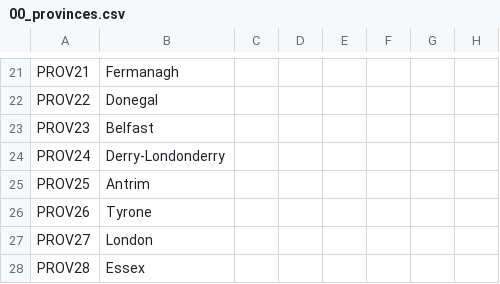
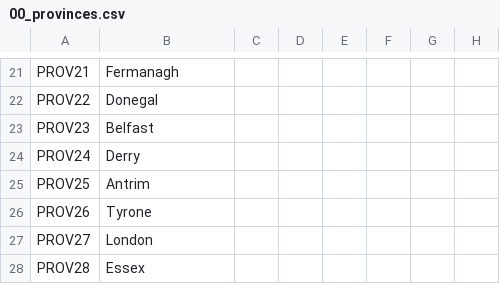
Before and after one commit to klorpa/After-The-End-Eurasia, a CSV file: ATE_Eurasia/localisation/00_provinces.csv, drawn as a sheet; only a part is shown, gaps mark what is left out; the diff names each change by its address in the sheet, - before the commit and + after, or states it on an @@ line.

```diff
--- a/ATE_Eurasia/localisation/00_provinces.csv
+++ b/ATE_Eurasia/localisation/00_provinces.csv
-B24: Derry-Londonderry
+B24: Derry
```
Also changed, not shown: ATE_Eurasia/localisation/00_Irish_flavor.csv, ATE_Eurasia/map/definition.csv, 7 other files.
